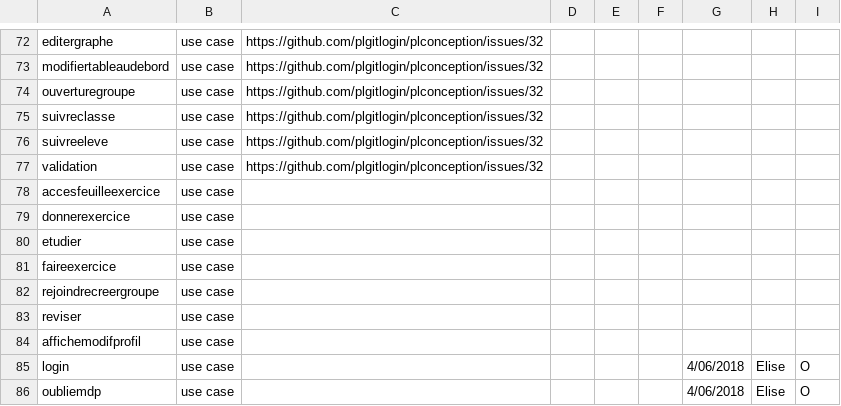
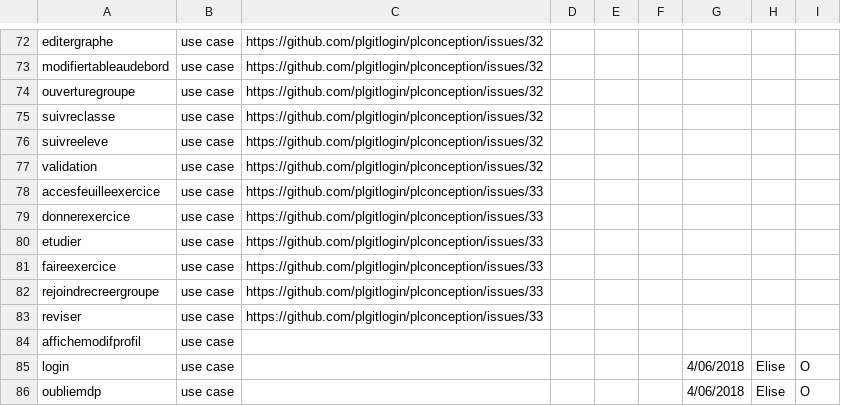
Before and after one commit to PremierLangage/plconception, a CSV file: validation.csv, drawn as a sheet; only a part is shown, gaps mark what is left out.

Commit message:
adding link Issue

```diff
--- a/validation.csv
+++ b/validation.csv
@@ -77,8 +77,8 @@ suivreeleve,use case,https://github.com/plgitlogin/plconception/issues/32,,,,,,
 validation,use case,https://github.com/plgitlogin/plconception/issues/32,,,,,,
-accesfeuilleexercice,use case,,,,,,,
-donnerexercice,use case,,,,,,,
-etudier,use case,,,,,,,
-faireexercice,use case,,,,,,,
-rejoindrecreergroupe,use case,,,,,,,
-reviser,use case,,,,,,,
+accesfeuilleexercice,use case,https://github.com/plgitlogin/plconception/issues/33,,,,,,
+donnerexercice,use case,https://github.com/plgitlogin/plconception/issues/33,,,,,,
+etudier,use case,https://github.com/plgitlogin/plconception/issues/33,,,,,,
+faireexercice,use case,https://github.com/plgitlogin/plconception/issues/33,,,,,,
+rejoindrecreergroupe,use case,https://github.com/plgitlogin/plconception/issues/33,,,,,,
+reviser,use case,https://github.com/plgitlogin/plconception/issues/33,,,,,,
 affichemodifprofil,use case,,,,,,,
```
